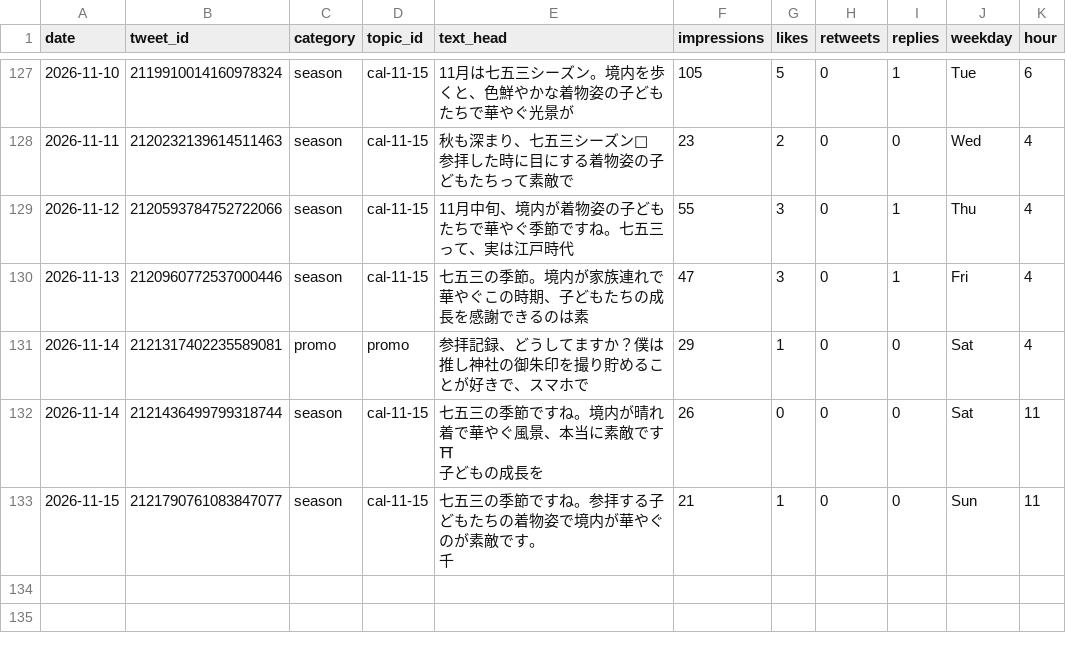
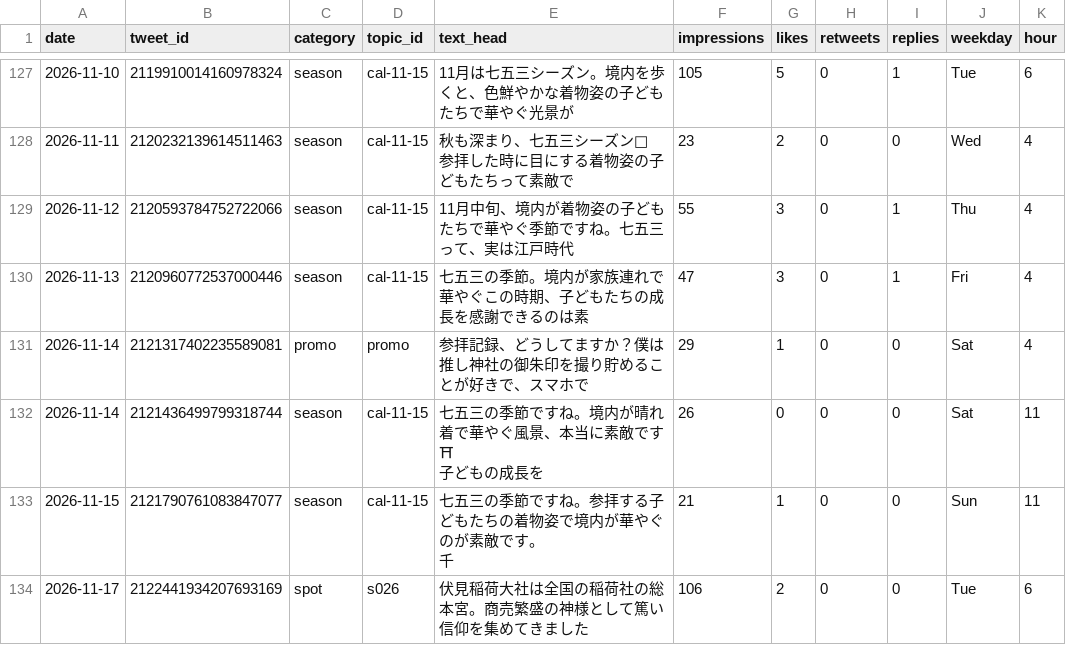
Before and after one commit to tesaguristudio/meguru-auto, a CSV file: data/metrics.csv, drawn as a sheet; only a part is shown, gaps mark what is left out.

Commit message:
metrics: 2026-11-18

```diff
--- a/data/metrics.csv
+++ b/data/metrics.csv
@@ -201 +201,2 @@ date,tweet_id,category,topic_id,text_head,impressions,likes,retweets,replies,wee
 千",21,1,0,0,Sun,11
+2026-11-17,2122441934207693169,spot,s026,伏見稲荷大社は全国の稲荷社の総本宮。商売繁盛の神様として篤い信仰を集めてきました,106,2,0,0,Tue,6
```
Also changed, not shown: 1 other file.
